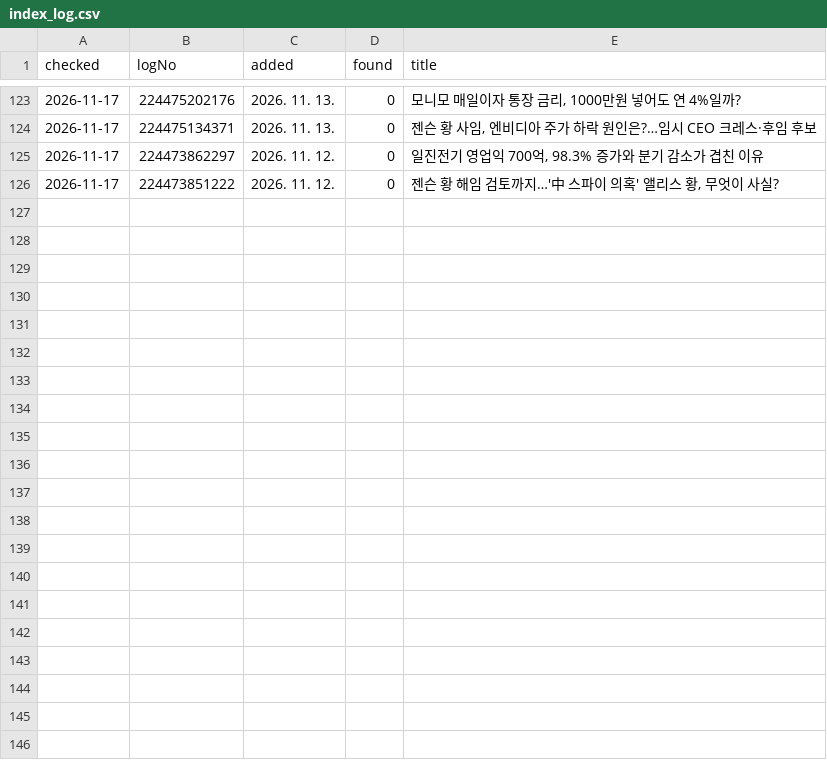
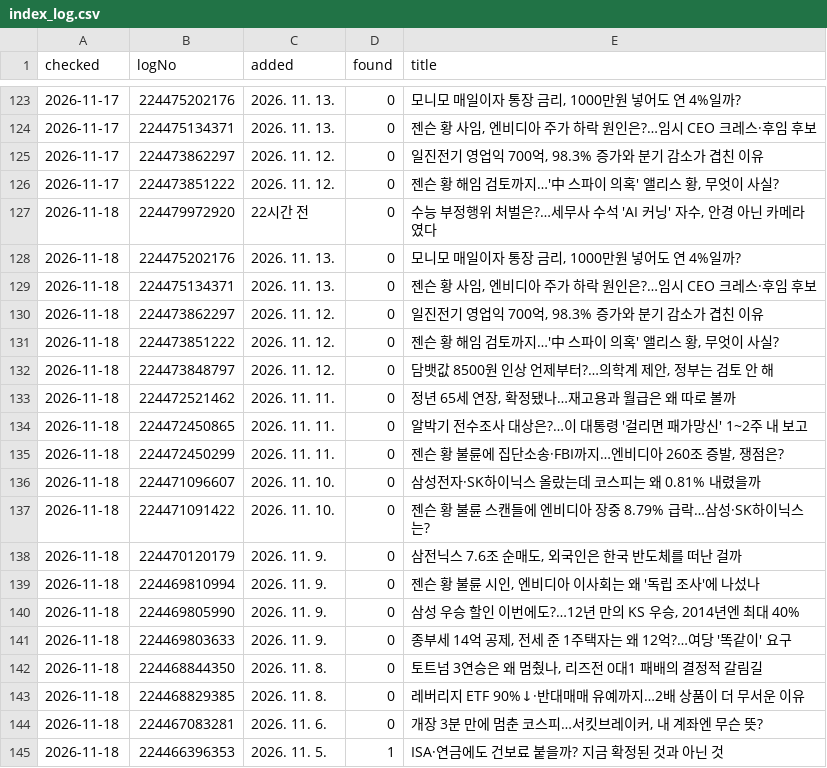
Before and after one commit to jkdevjob/jkquant, a CSV file: blog/naver/index_log.csv, drawn as a sheet; only a part is shown, gaps mark what is left out; the diff covers the shown part only.

```diff
--- a/blog/naver/index_log.csv
+++ b/blog/naver/index_log.csv
@@ -126 +126,20 @@ checked,logNo,added,found,title
 2026-11-17,224473851222,2026. 11. 12.,0,"젠슨 황 해임 검토까지…'中 스파이 의혹' 앨리스 황, 무엇이 사실?"
+2026-11-18,224479972920,22시간 전,0,"수능 부정행위 처벌은?…세무사 수석 'AI 커닝' 자수, 안경 아닌 카메라였다"
+2026-11-18,224475202176,2026. 11. 13.,0,"모니모 매일이자 통장 금리, 1000만원 넣어도 연 4%일까?"
+2026-11-18,224475134371,2026. 11. 13.,0,"젠슨 황 사임, 엔비디아 주가 하락 원인은?…임시 CEO 크레스·후임 후보"
+2026-11-18,224473862297,2026. 11. 12.,0,"일진전기 영업익 700억, 98.3% 증가와 분기 감소가 겹친 이유"
+2026-11-18,224473851222,2026. 11. 12.,0,"젠슨 황 해임 검토까지…'中 스파이 의혹' 앨리스 황, 무엇이 사실?"
+2026-11-18,224473848797,2026. 11. 12.,0,"담뱃값 8500원 인상 언제부터?…의학계 제안, 정부는 검토 안 해"
+2026-11-18,224472521462,2026. 11. 11.,0,"정년 65세 연장, 확정됐나…재고용과 월급은 왜 따로 볼까"
+2026-11-18,224472450865,2026. 11. 11.,0,알박기 전수조사 대상은?…이 대통령 '걸리면 패가망신' 1~2주 내 보고
+2026-11-18,224472450299,2026. 11. 11.,0,"젠슨 황 불륜에 집단소송·FBI까지…엔비디아 260조 증발, 쟁점은?"
+2026-11-18,224471096607,2026. 11. 10.,0,삼성전자·SK하이닉스 올랐는데 코스피는 왜 0.81% 내렸을까
+2026-11-18,224471091422,2026. 11. 10.,0,젠슨 황 불륜 스캔들에 엔비디아 장중 8.79% 급락…삼성·SK하이닉스는?
+2026-11-18,224470120179,2026. 11. 9.,0,"삼전닉스 7.6조 순매도, 외국인은 한국 반도체를 떠난 걸까"
+2026-11-18,224469810994,2026. 11. 9.,0,"젠슨 황 불륜 시인, 엔비디아 이사회는 왜 '독립 조사'에 나섰나"
+2026-11-18,224469805990,2026. 11. 9.,0,"삼성 우승 할인 이번에도?…12년 만의 KS 우승, 2014년엔 최대 40%"
+2026-11-18,224469803633,2026. 11. 9.,0,"종부세 14억 공제, 전세 준 1주택자는 왜 12억?…여당 '똑같이' 요구"
+2026-11-18,224468844350,2026. 11. 8.,0,"토트넘 3연승은 왜 멈췄나, 리즈전 0대1 패배의 결정적 갈림길"
+2026-11-18,224468829385,2026. 11. 8.,0,레버리지 ETF 90%↓·반대매매 유예까지…2배 상품이 더 무서운 이유
+2026-11-18,224467083281,2026. 11. 6.,0,"개장 3분 만에 멈춘 코스피…서킷브레이커, 내 계좌엔 무슨 뜻?"
+2026-11-18,224466396353,2026. 11. 5.,1,ISA·연금에도 건보료 붙을까? 지금 확정된 것과 아닌 것
```
Also changed, not shown: 11 added rows elsewhere in this file, blog/naver/rank_log.csv, blog/naver/stats.csv, 8 other files.
